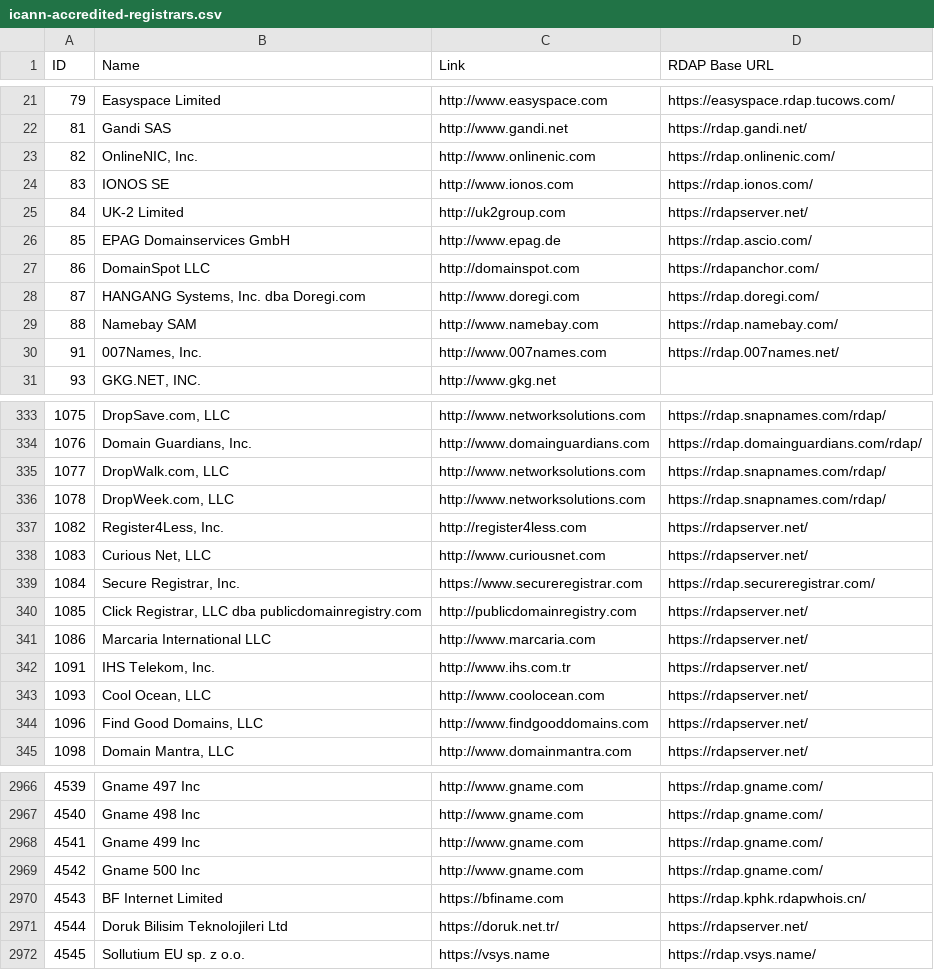
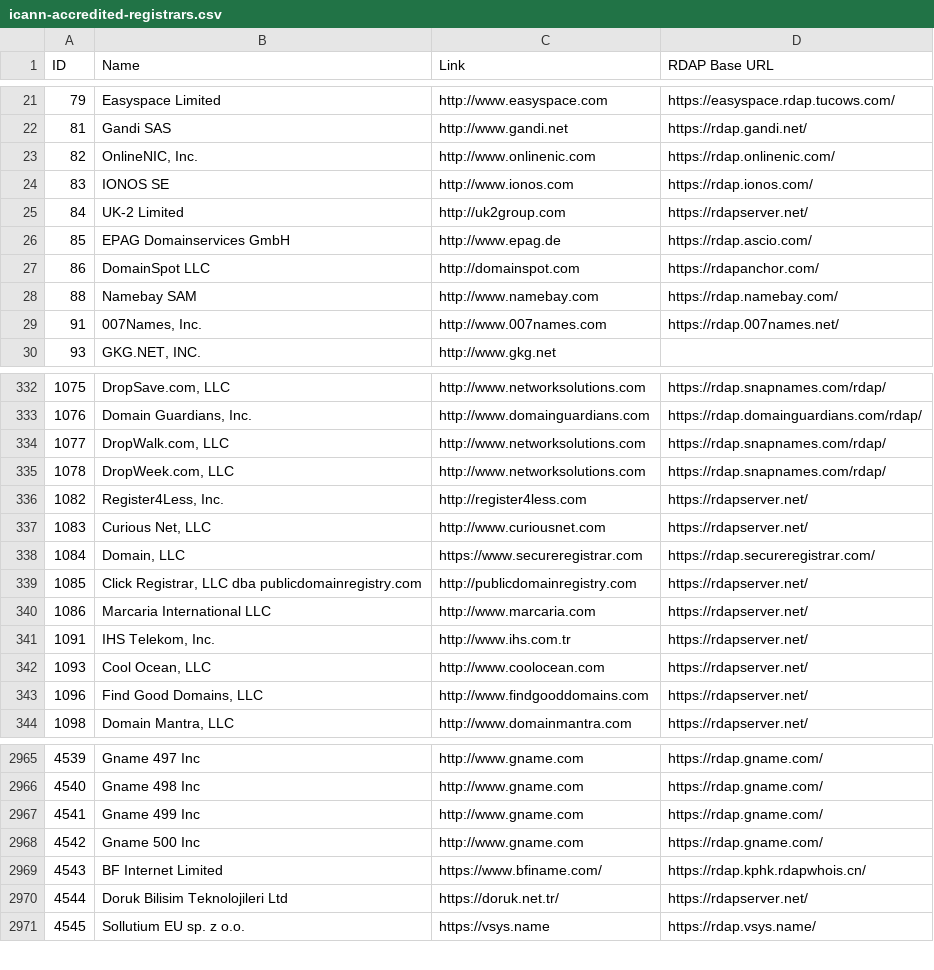
Before and after one commit to reg233/whois-domain-lookup, a CSV file: src/data/icann-accredited-registrars.csv, drawn as a sheet; only a part is shown, gaps mark what is left out.

```diff
--- a/src/data/icann-accredited-registrars.csv
+++ b/src/data/icann-accredited-registrars.csv
@@ -27,3 +27,2 @@ ID,Name,Link,"RDAP Base URL"
 86,"DomainSpot LLC",http://domainspot.com,https://rdapanchor.com/
-87,"HANGANG Systems, Inc. dba Doregi.com",http://www.doregi.com,https://rdap.doregi.com/
 88,"Namebay SAM",http://www.namebay.com,https://rdap.namebay.com/
@@ -338,3 +337,3 @@ ID,Name,Link,"RDAP Base URL"
 1083,"Curious Net, LLC",http://www.curiousnet.com,https://rdapserver.net/
-1084,"Secure Registrar, Inc.",https://www.secureregistrar.com,https://rdap.secureregistrar.com/
+1084,"Domain, LLC",https://www.secureregistrar.com,https://rdap.secureregistrar.com/
 1085,"Click Registrar, LLC dba publicdomainregistry.com",http://publicdomainregistry.com,https://rdapserver.net/
@@ -2969,3 +2968,3 @@ ID,Name,Link,"RDAP Base URL"
 4542,"Gname 500 Inc",http://www.gname.com,https://rdap.gname.com/
-4543,"BF Internet Limited",https://bfiname.com,https://rdap.kphk.rdapwhois.cn/
+4543,"BF Internet Limited",https://www.bfiname.com/,https://rdap.kphk.rdapwhois.cn/
 4544,"Doruk Bilisim Teknolojileri Ltd",https://doruk.net.tr/,https://rdapserver.net/
```
Also changed, not shown: 13 other files.
